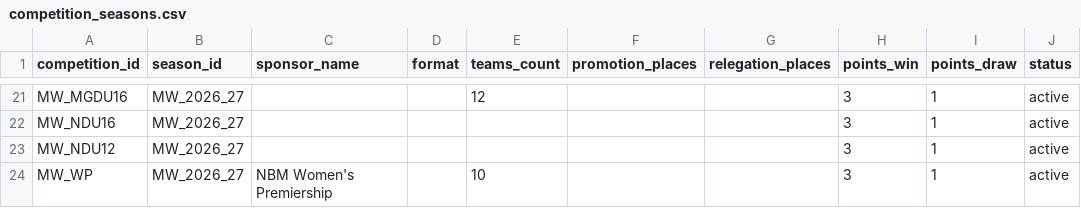
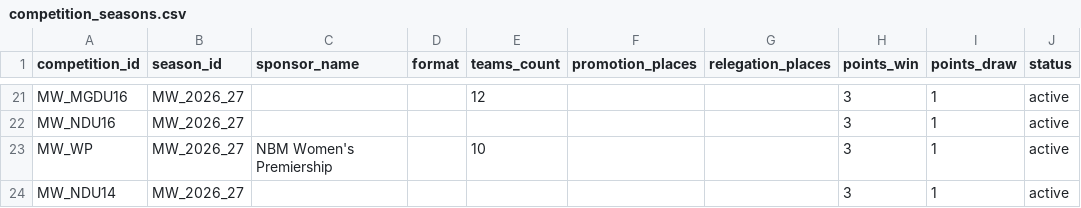
Before and after one commit to theboban5/fb-mw, a CSV file: data/canonical/competition_seasons.csv, drawn as a sheet; only a part is shown, gaps mark what is left out.

```diff
--- a/data/canonical/competition_seasons.csv
+++ b/data/canonical/competition_seasons.csv
@@ -22,3 +22,3 @@ MW_MGDU16,MW_2026_27,,,12,,,3,1,active
 MW_NDU16,MW_2026_27,,,,,,3,1,active
-MW_NDU12,MW_2026_27,,,,,,3,1,active
 MW_WP,MW_2026_27,NBM Women's Premiership,,10,,,3,1,active
+MW_NDU14,MW_2026_27,,,,,,3,1,active
```
Also changed, not shown: data/canonical/clubs.csv, data/canonical/competitions.csv, 3 other files.
